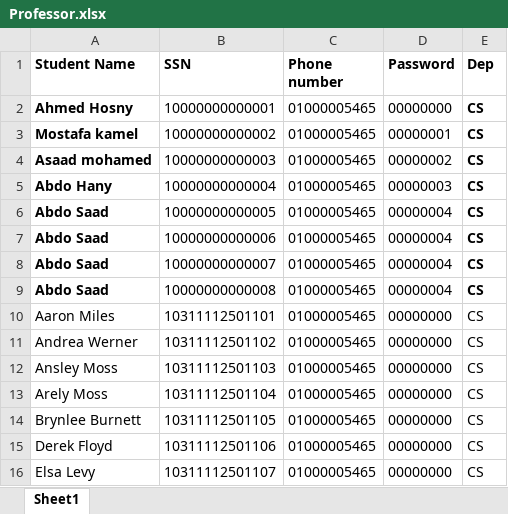
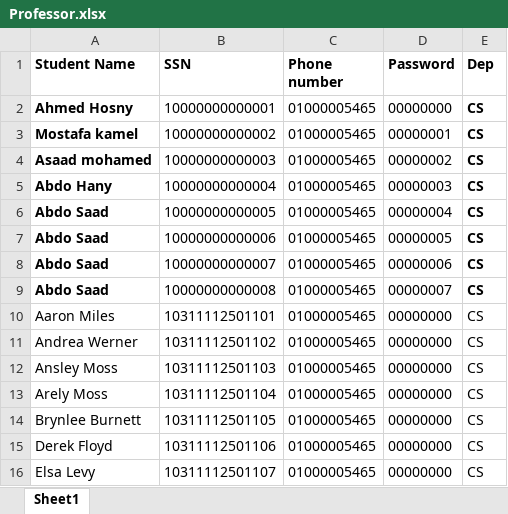
Before and after one commit to abdo0-0ayman/LSMS, an Excel workbook: wwwroot/Uploads/Professor.xlsx, sheet Sheet1, drawn as a sheet; only a part is shown; values as stored, in another font and other column widths than the file's, no borders; the diff names each change by its address in the sheet, - before the commit and + after, or states it on an @@ line.

```diff
--- a/wwwroot/Uploads/Professor.xlsx (sheet Sheet1)
+++ b/wwwroot/Uploads/Professor.xlsx (sheet Sheet1)
-D7 (Password): 00000004
+D7 (Password): 00000005
-D8 (Password): 00000004
+D8 (Password): 00000006
-D9 (Password): 00000004
+D9 (Password): 00000007
```
Also changed, not shown: 23 other files.
